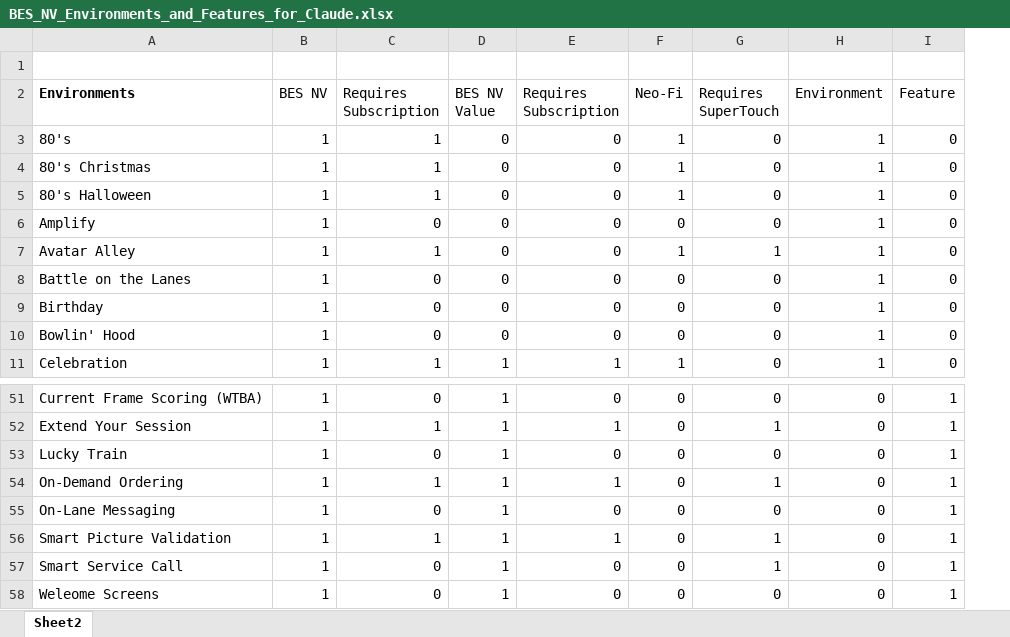
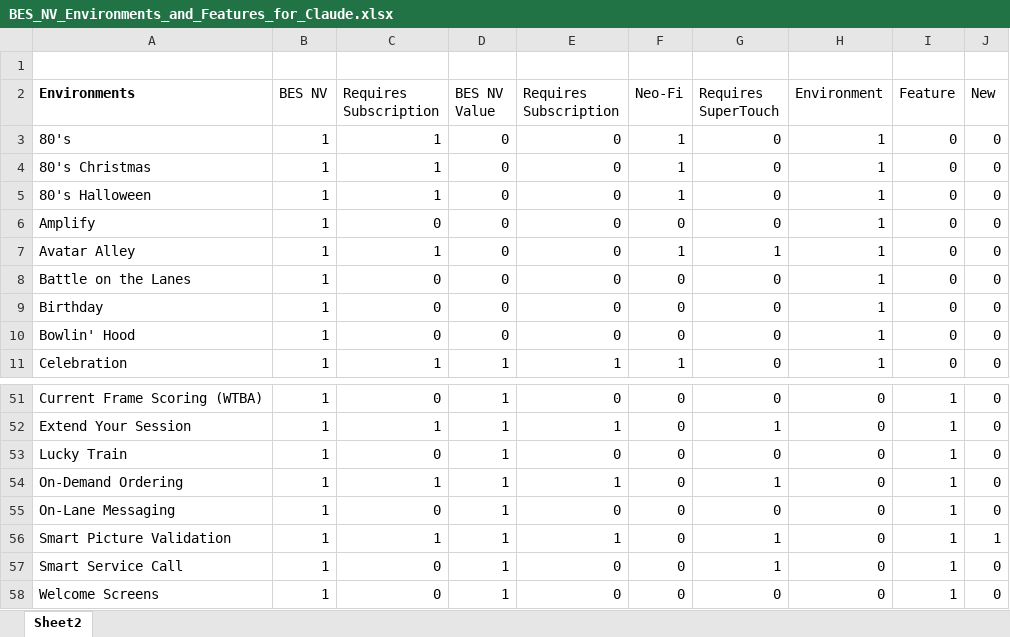
Before and after one commit to cmestes87/Qubicaamf-feature-matrix, an Excel workbook: source/spreadsheets/BES_NV_Environments_and_Features_for_Claude.xlsx, sheet Sheet2, drawn as a sheet; only a part is shown, gaps mark what is left out; values as stored, in another font and other column widths than the file's, no borders; the diff names each change by its address in the sheet, - before the commit and + after, or states it on an @@ line.

```diff
--- a/source/spreadsheets/BES_NV_Environments_and_Features_for_Claude.xlsx (sheet Sheet2)
+++ b/source/spreadsheets/BES_NV_Environments_and_Features_for_Claude.xlsx (sheet Sheet2)
+column J (New), rows 3-11: all 0; rows 51-58: 0 | 0 | 0 | 0 | 0 | 1 | 0 | 0
-A58 (Environments): Weleome Screens
+A58 (Environments): Welcome Screens
```
Also changed, not shown: source/spreadsheets/Neoverse_for_Claude.xlsx, 4 other files.
